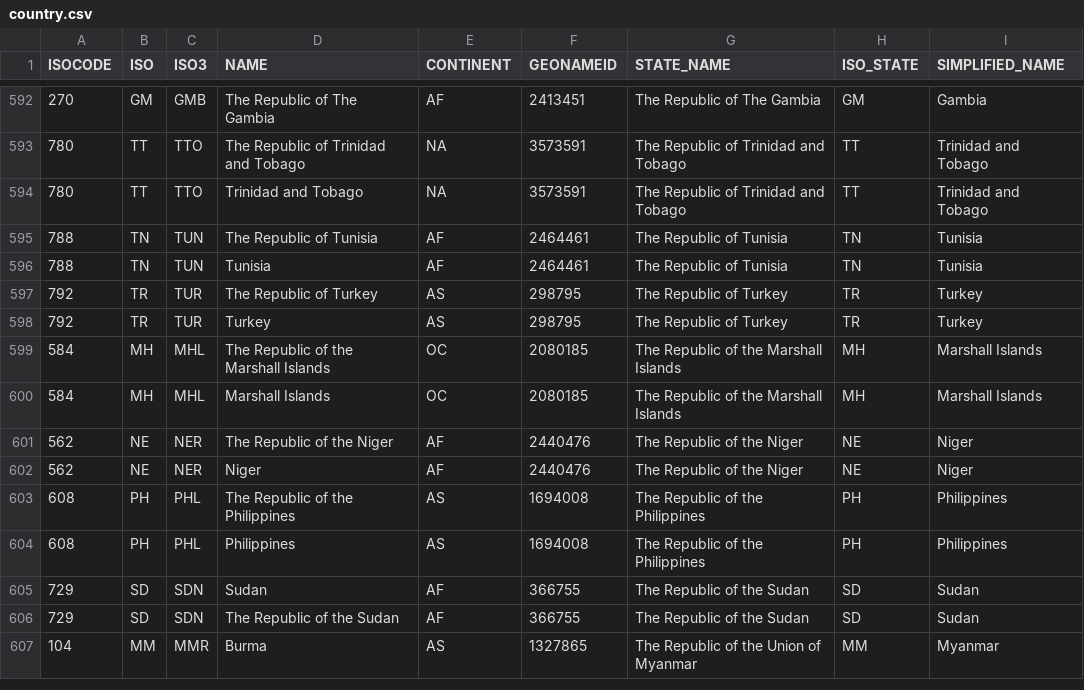
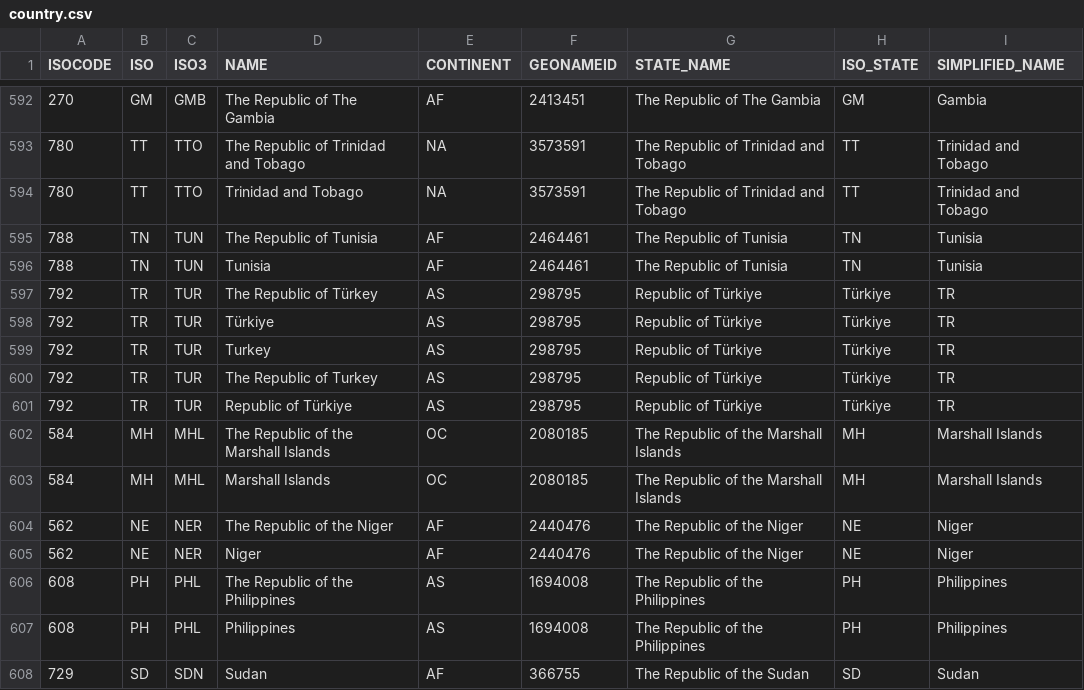
Before and after one commit to wildsi/wildsi, a CSV file: data/country/country.csv, drawn as a sheet; only a part is shown, gaps mark what is left out; the shorter side is filled out with more unchanged rows.

Commit message:
Add Türkiye as the new official name for Turkey

```diff
--- a/data/country/country.csv
+++ b/data/country/country.csv
@@ -596,4 +596,7 @@ ISOCODE,ISO,ISO3,NAME,CONTINENT,GEONAMEID,STATE_NAME,ISO_STATE,SIMPLIFIED_NAME
 788,TN,TUN,Tunisia,AF,2464461,"The Republic of Tunisia",TN,Tunisia
-792,TR,TUR,"The Republic of Turkey",AS,298795,"The Republic of Turkey",TR,Turkey
-792,TR,TUR,Turkey,AS,298795,"The Republic of Turkey",TR,Turkey
+792,TR,TUR,The Republic of Türkey,AS,298795,Republic of Türkiye,Türkiye,TR
+792,TR,TUR,Türkiye,AS,298795,Republic of Türkiye,Türkiye,TR
+792,TR,TUR,Turkey,AS,298795,Republic of Türkiye,Türkiye,TR
+792,TR,TUR,The Republic of Turkey,AS,298795,Republic of Türkiye,Türkiye,TR
+792,TR,TUR,Republic of Türkiye,AS,298795,Republic of Türkiye,Türkiye,TR
 584,MH,MHL,"The Republic of the Marshall Islands",OC,2080185,"The Republic of the Marshall Islands",MH,"Marshall Islands"
```
